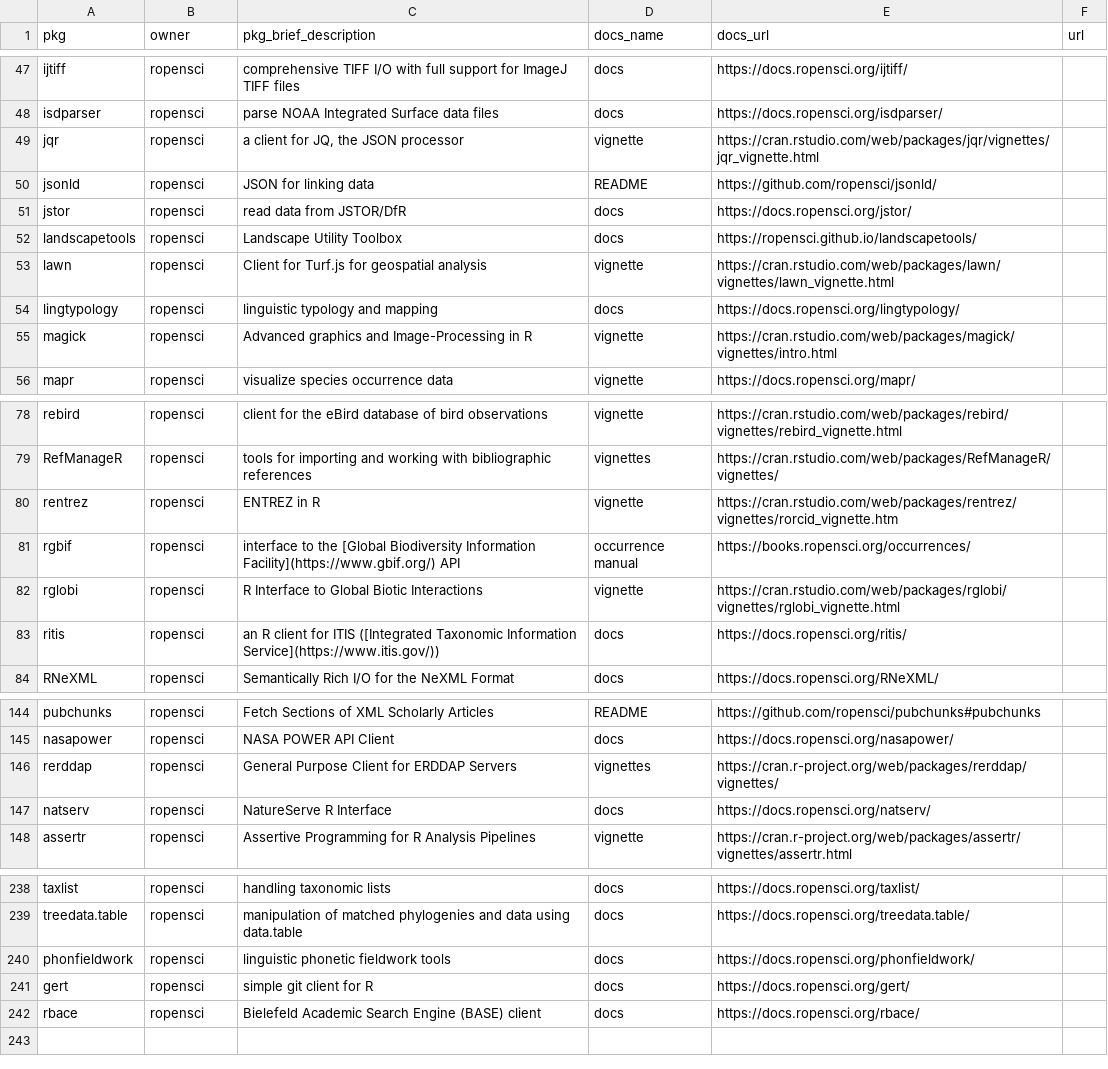
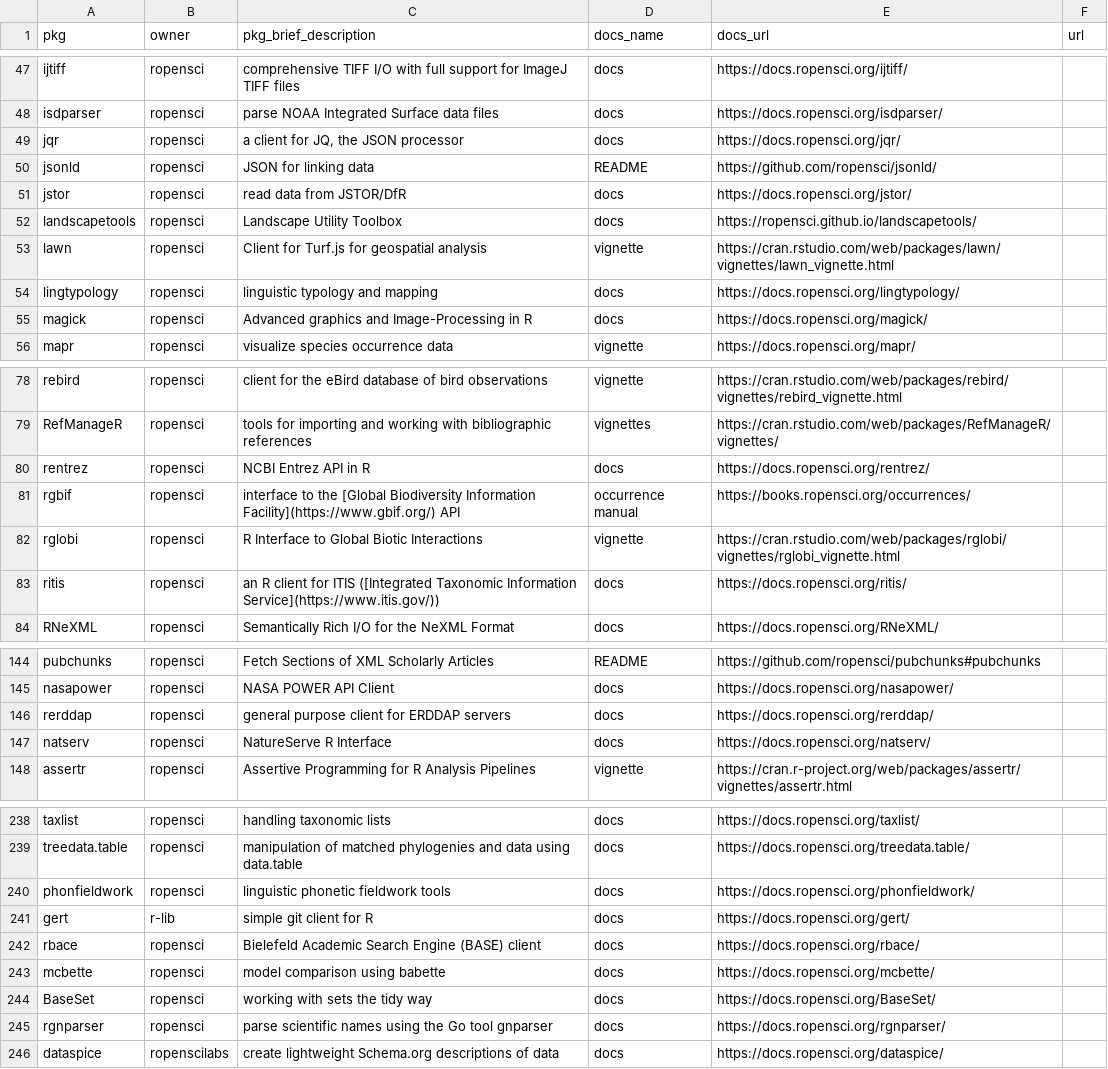
Before and after one commit to ropensci-org/monthly, a CSV file: data/pkg_metadata.csv, drawn as a sheet; only a part is shown, gaps mark what is left out; the diff covers the shown part only.

```diff
--- a/data/pkg_metadata.csv
+++ b/data/pkg_metadata.csv
@@ -48,3 +48,3 @@ ijtiff,ropensci,"comprehensive TIFF I/O with full support for ImageJ TIFF files"
 isdparser,ropensci,"parse NOAA Integrated Surface data files",docs,https://docs.ropensci.org/isdparser/,
-jqr,ropensci,"a client for JQ, the JSON processor",vignette,https://cran.rstudio.com/web/packages/jqr/vignettes/jqr_vignette.html,
+jqr,ropensci,"a client for JQ, the JSON processor",docs,https://docs.ropensci.org/jqr/,
 jsonld,ropensci,"JSON for linking data",README,https://github.com/ropensci/jsonld/,
@@ -54,3 +54,3 @@ lawn,ropensci,"Client for Turf.js for geospatial analysis",vignette,https://cran
 lingtypology,ropensci,"linguistic typology and mapping",docs,https://docs.ropensci.org/lingtypology/,
-magick,ropensci,"Advanced graphics and Image-Processing in R",vignette,https://cran.rstudio.com/web/packages/magick/vignettes/intro.html,
+magick,ropensci,"Advanced graphics and Image-Processing in R",docs,https://docs.ropensci.org/magick/,
 mapr,ropensci,"visualize species occurrence data",vignette,https://docs.ropensci.org/mapr/,
@@ -79,3 +79,3 @@ rebird,ropensci,"client for the eBird database of bird observations",vignette,ht
 RefManageR,ropensci,"tools for importing and working with bibliographic references",vignettes,https://cran.rstudio.com/web/packages/RefManageR/vignettes/,
-rentrez,ropensci,"ENTREZ in R",vignette,https://cran.rstudio.com/web/packages/rentrez/vignettes/rorcid_vignette.htm,
+rentrez,ropensci,"NCBI Entrez API in R",docs,https://docs.ropensci.org/rentrez/,
 rgbif,ropensci,"interface to the [Global Biodiversity Information Facility](https://www.gbif.org/) API","occurrence manual",https://books.ropensci.org/occurrences/,
@@ -145,3 +145,3 @@ pubchunks,ropensci,"Fetch Sections of XML Scholarly Articles",README,https://git
 nasapower,ropensci,"NASA POWER API Client",docs,https://docs.ropensci.org/nasapower/,
-rerddap,ropensci,"General Purpose Client for ERDDAP Servers",vignettes,https://cran.r-project.org/web/packages/rerddap/vignettes/,
+rerddap,ropensci,"general purpose client for ERDDAP servers",docs,https://docs.ropensci.org/rerddap/,
 natserv,ropensci,"NatureServe R Interface",docs,https://docs.ropensci.org/natserv/,
@@ -240,3 +240,7 @@ treedata.table,ropensci,"manipulation of matched phylogenies and data using data
 phonfieldwork,ropensci,"linguistic phonetic fieldwork tools",docs,https://docs.ropensci.org/phonfieldwork/,
-gert,ropensci,"simple git client for R",docs,https://docs.ropensci.org/gert/,
+gert,r-lib,"simple git client for R",docs,https://docs.ropensci.org/gert/,
 rbace,ropensci,"Bielefeld Academic Search Engine (BASE) client",docs,https://docs.ropensci.org/rbace/,
+mcbette,ropensci,"model comparison using babette",docs,https://docs.ropensci.org/mcbette/,
+BaseSet,ropensci,"working with sets the tidy way",docs,https://docs.ropensci.org/BaseSet/,
+rgnparser,ropensci,"parse scientific names using the Go tool gnparser",docs,https://docs.ropensci.org/rgnparser/,
+dataspice,ropenscilabs,"create lightweight Schema.org descriptions of data",docs,https://docs.ropensci.org/dataspice/,
```
Also changed, not shown: 5 edited cells elsewhere in this file, data/newversions.csv, 8 other files.
